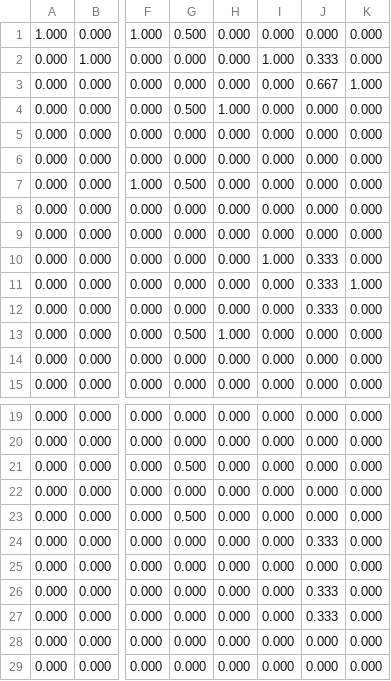
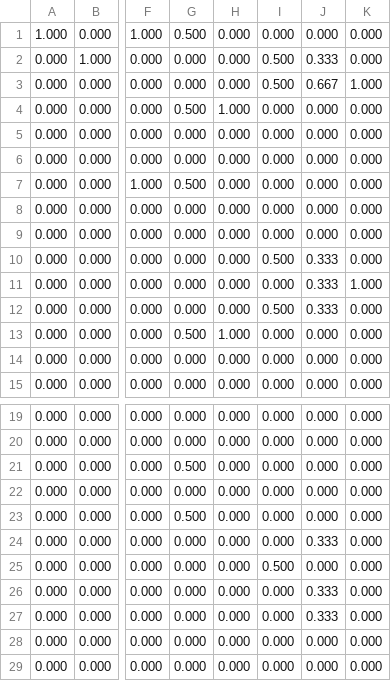
Before and after one commit to me9hanics/origin-destination-matrix-from-traffic, a CSV file: computing/P_matrix_16_cities.csv, drawn as a sheet; only a part is shown, gaps mark what is left out; the diff names each change by its address in the sheet, - before the commit and + after, or states it on an @@ line.

Commit message:
update P matrix

```diff
--- a/computing/P_matrix_16_cities.csv
+++ b/computing/P_matrix_16_cities.csv
-I2: 1.000
+I2: 0.500
-I3: 0.000
+I3: 0.500
-I10: 1.000
+I10: 0.500
-I12: 0.000
+I12: 0.500
-I25: 0.000
+I25: 0.500
```
Also changed, not shown: 1 other file.
